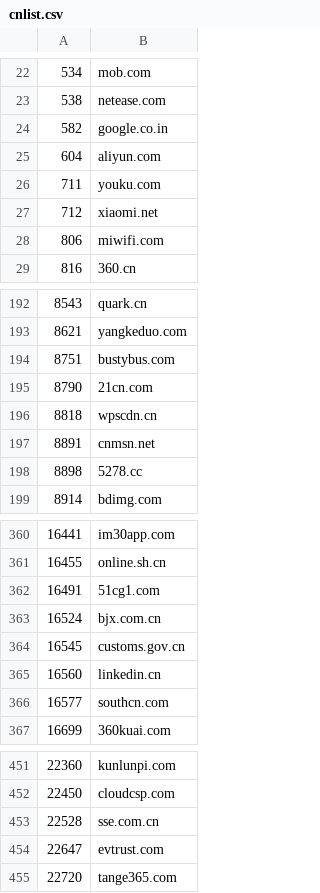
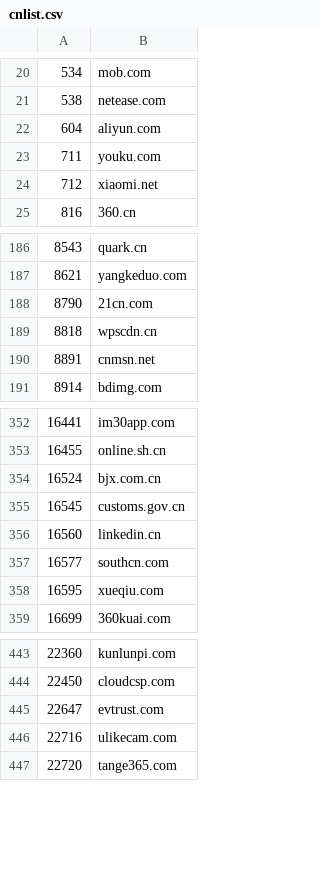
Before and after one commit to KIDA-MNESIA/gadgets, a CSV file: popularity/cnlist.csv, drawn as a sheet; only a part is shown, gaps mark what is left out; the diff covers the shown part only.

```diff
--- a/popularity/cnlist.csv
+++ b/popularity/cnlist.csv
@@ -23,3 +21,2 @@
 538,netease.com
-582,google.co.in
 604,aliyun.com
@@ -27,3 +24,2 @@
 712,xiaomi.net
-806,miwifi.com
 816,360.cn
@@ -193,3 +187,2 @@
 8621,yangkeduo.com
-8751,bustybus.com
 8790,21cn.com
@@ -197,3 +190,2 @@
 8891,cnmsn.net
-8898,5278.cc
 8914,bdimg.com
@@ -361,3 +353,2 @@
 16455,online.sh.cn
-16491,51cg1.com
 16524,bjx.com.cn
@@ -366,2 +357,3 @@
 16577,southcn.com
+16595,xueqiu.com
 16699,360kuai.com
@@ -452,4 +444,4 @@
 22450,cloudcsp.com
-22528,sse.com.cn
 22647,evtrust.com
+22716,ulikecam.com
 22720,tange365.com
```
Also changed, not shown: 16 added rows and 19 removed rows elsewhere in this file, popularity/info.csv.
